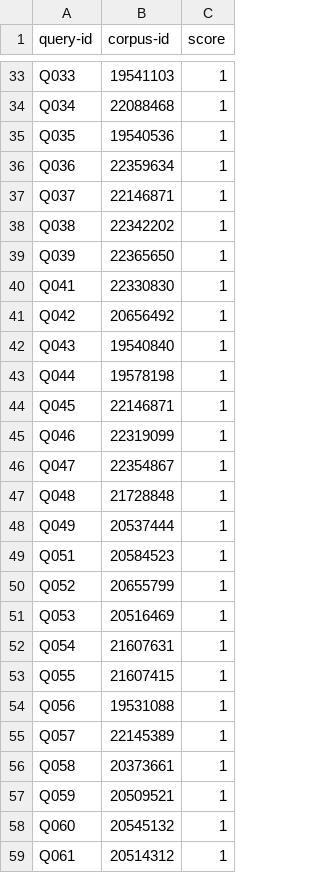
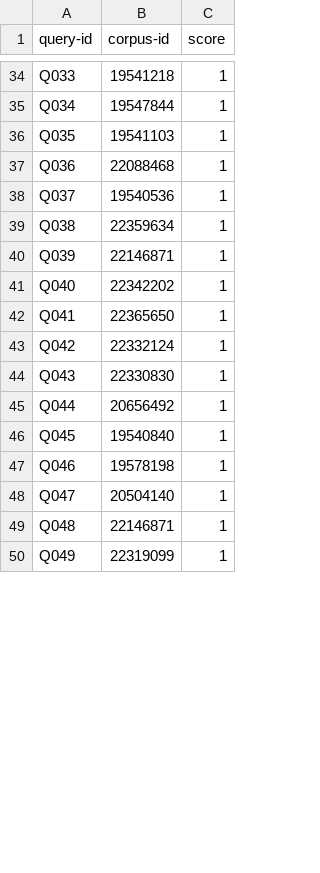
Before and after one commit to QuantumKuba/NLS-RAG, a TSV file: data/queries/qrels.tsv, drawn as a sheet; only a part is shown, gaps mark what is left out; removed rows and columns are numbered as before the commit, all else as after; the diff covers the shown part only; the diff names each change by its address in the sheet, - before the commit and + after, or states it on an @@ line.

```diff
--- a/data/queries/qrels.tsv
+++ b/data/queries/qrels.tsv
-B34 (corpus-id): 19541103
+B34 (corpus-id): 19541218
-B35 (corpus-id): 22088468
+B35 (corpus-id): 19547844
-B36 (corpus-id): 19540536
+B36 (corpus-id): 19541103
-B37 (corpus-id): 22359634
+B37 (corpus-id): 22088468
-B38 (corpus-id): 22146871
+B38 (corpus-id): 19540536
-B39 (corpus-id): 22342202
+B39 (corpus-id): 22359634
-B40 (corpus-id): 22365650
+B40 (corpus-id): 22146871
+row 41: Q040 | 22342202 | 1
-B42 (corpus-id): 22330830
+B42 (corpus-id): 22365650
-B43 (corpus-id): 20656492
+B43 (corpus-id): 22332124
-B44 (corpus-id): 19540840
+B44 (corpus-id): 22330830
-B45 (corpus-id): 19578198
+B45 (corpus-id): 20656492
-B46 (corpus-id): 22146871
+B46 (corpus-id): 19540840
-B47 (corpus-id): 22319099
+B47 (corpus-id): 19578198
-B48 (corpus-id): 22354867
+B48 (corpus-id): 20504140
-B49 (corpus-id): 21728848
+B49 (corpus-id): 22146871
-B50 (corpus-id): 20537444
+B50 (corpus-id): 22319099
-row 49: Q051 | 20584523 | 1
-row 50: Q052 | 20655799 | 1
-row 51: Q053 | 20516469 | 1
-row 52: Q054 | 21607631 | 1
-row 53: Q055 | 21607415 | 1
-row 54: Q056 | 19531088 | 1
-row 55: Q057 | 22145389 | 1
-row 56: Q058 | 20373661 | 1
-row 57: Q059 | 20509521 | 1
-row 58: Q060 | 20545132 | 1
-row 59: Q061 | 20514312 | 1
```
Also changed, not shown: 2 added rows, 29 removed rows and 26 edited cells elsewhere in this file, 4 other files.
